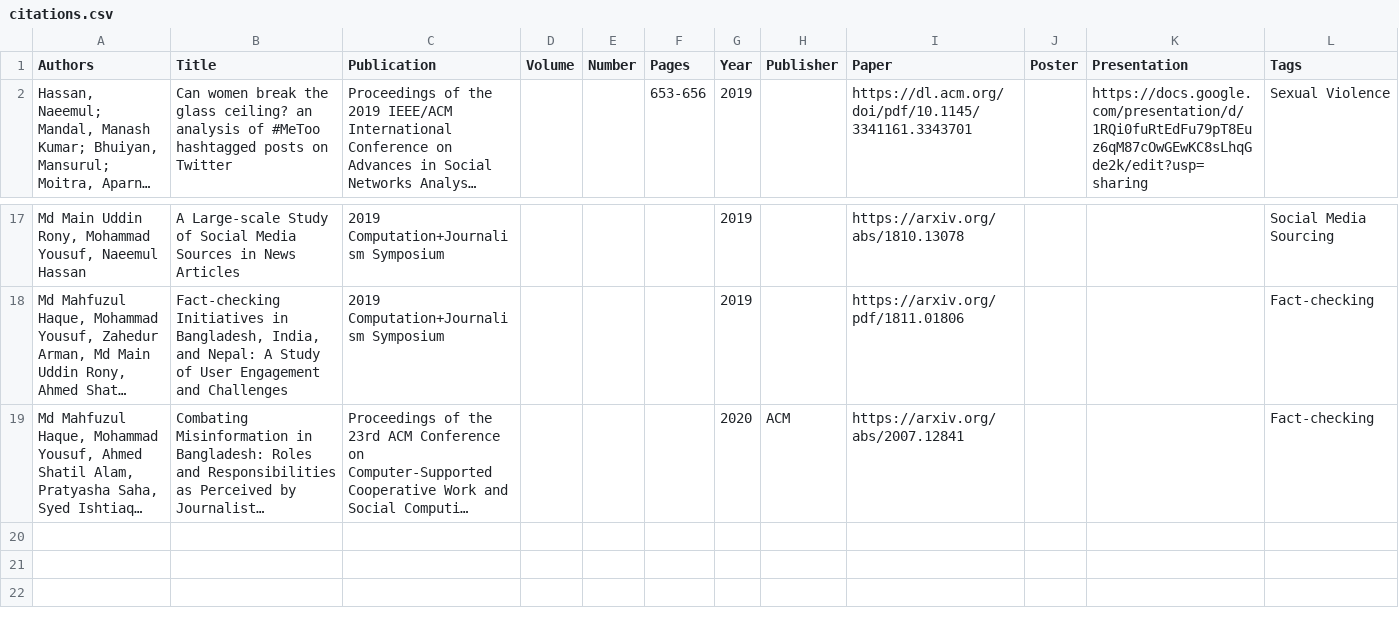
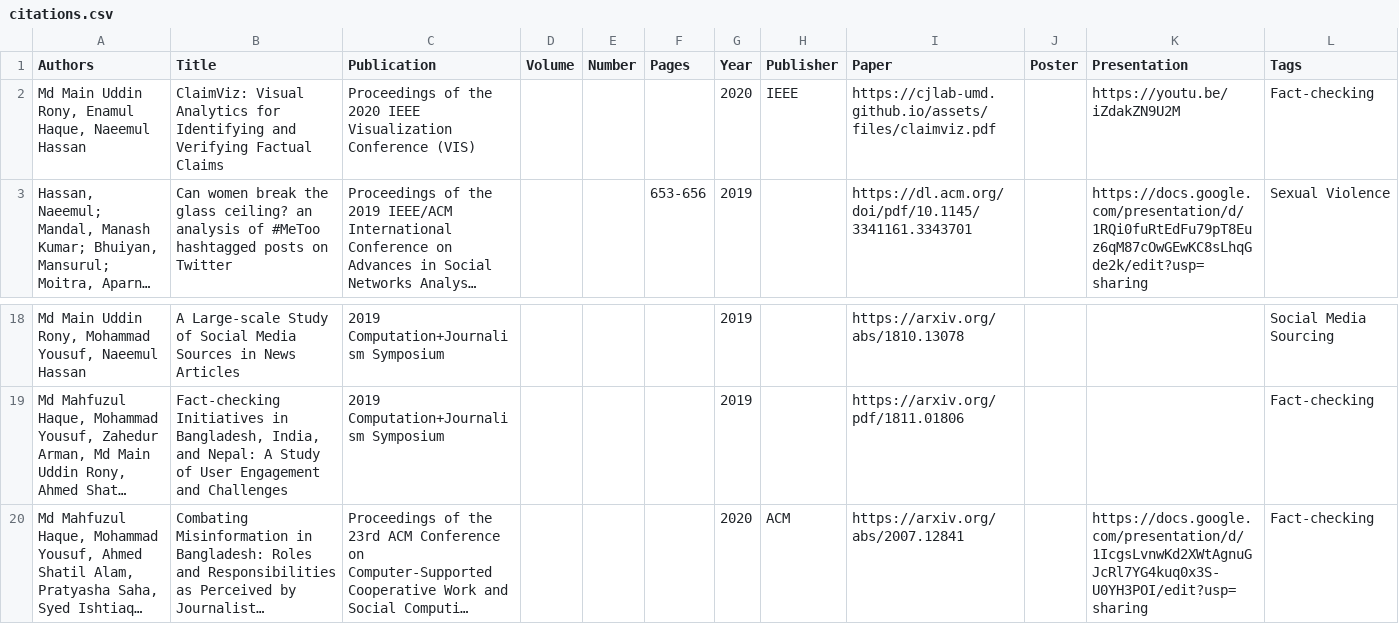
Before and after one commit to cjlab-umd/cjlab-umd.github.io, a CSV file: _data/citations.csv, drawn as a sheet; only a part is shown, gaps mark what is left out; long unchanged cells end in …; addresses are those after the commit; the diff names each change by its address in the sheet, - before the commit and + after, or states it on an @@ line.

Commit message:
vis2020

```diff
--- a/_data/citations.csv
+++ b/_data/citations.csv
+row 2: Md Main Uddin Rony, Enamul Haque, Naeemul Hassan | ClaimViz: Visual Analytics for Identifying and Verifying Factual Claims | Proceedings of the 2020 IEEE Visualization Conference (VIS) |  |  |  | 2020 | IEEE | https://cjlab-umd.github.io/assets/files/claimviz.pdf |  | https://youtu.be/iZdakZN9U2M | Fact-checking
-K20 (Presentation): (empty)
+K20 (Presentation): https://docs.google.com/presentation/d/1IcgsLvnwKd2XWtAgnuGJcRl7YG4kuq0x3S-U0YH3POI/edit?usp=sharing
```
